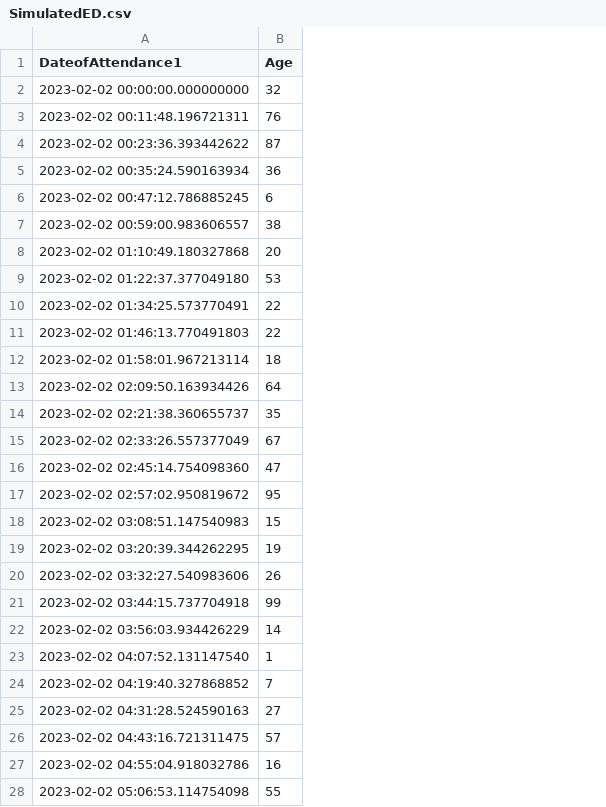
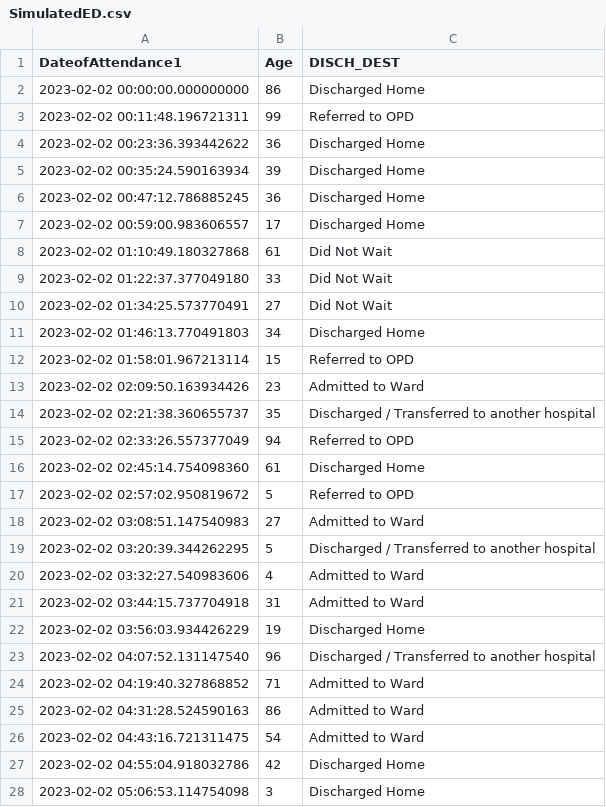
Before and after one commit to AudeAllen/PDA_Assignment, a CSV file: SimulatedED.csv, drawn as a sheet; only a part is shown; the diff covers the shown part only; the diff names each change by its address in the sheet, - before the commit and + after, or states it on an @@ line.

```diff
--- a/SimulatedED.csv
+++ b/SimulatedED.csv
+column C (DISCH_DEST), rows 2-28: Discharged Home | Referred to OPD | Discharged Home | Discharged Home | Discharged Home | Discharged Home | Did Not Wait | Did Not Wait | Did Not Wait | Discharged Home | Referred to OPD | Admitted to Ward | Discharged / Transferred to another hospital | Referred to OPD | Discharged Home | Referred to OPD | Admitted to Ward | Discharged / Transferred to another hospital | Admitted to Ward | Admitted to Ward | Discharged Home | Discharged / Transferred to another hospital | Admitted to Ward | Admitted to Ward | Admitted to Ward | Discharged Home | Discharged Home
-B2 (Age): 32
+B2 (Age): 86
-B3 (Age): 76
+B3 (Age): 99
-B4 (Age): 87
+B4 (Age): 36
-B5 (Age): 36
+B5 (Age): 39
-B6 (Age): 6
+B6 (Age): 36
-B7 (Age): 38
+B7 (Age): 17
-B8 (Age): 20
+B8 (Age): 61
-B9 (Age): 53
+B9 (Age): 33
-B10 (Age): 22
+B10 (Age): 27
-B11 (Age): 22
+B11 (Age): 34
-B12 (Age): 18
+B12 (Age): 15
-B13 (Age): 64
+B13 (Age): 23
-B15 (Age): 67
+B15 (Age): 94
-B16 (Age): 47
+B16 (Age): 61
-B17 (Age): 95
+B17 (Age): 5
-B18 (Age): 15
+B18 (Age): 27
-B19 (Age): 19
+B19 (Age): 5
-B20 (Age): 26
+B20 (Age): 4
-B21 (Age): 99
+B21 (Age): 31
-B22 (Age): 14
+B22 (Age): 19
-B23 (Age): 1
+B23 (Age): 96
-B24 (Age): 7
+B24 (Age): 71
-B25 (Age): 27
+B25 (Age): 86
-B26 (Age): 57
+B26 (Age): 54
-B27 (Age): 16
+B27 (Age): 42
-B28 (Age): 55
+B28 (Age): 3
```
Also changed, not shown: 95 edited cells elsewhere in this file, 7 other files.
